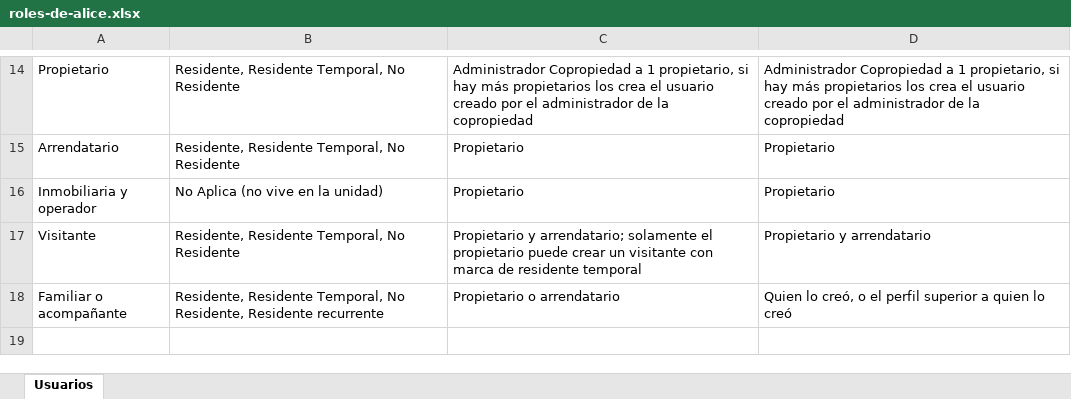
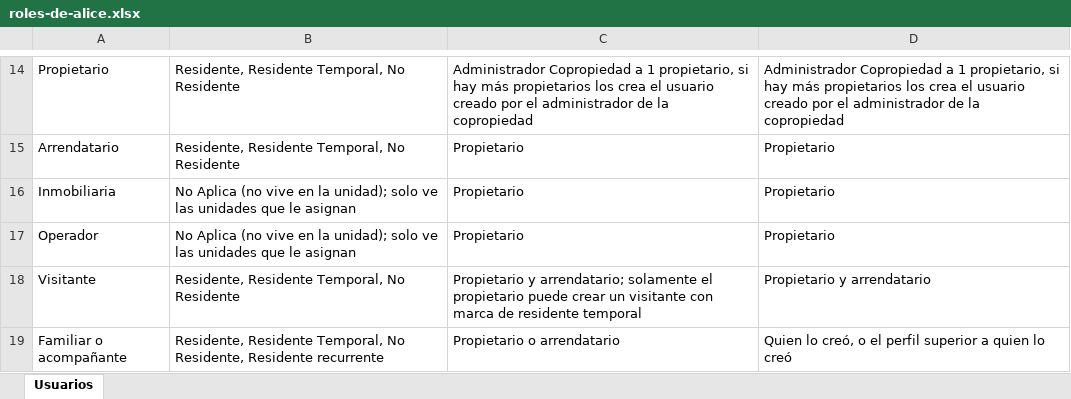
Before and after one commit to neuroneter/idiky, an Excel workbook: docs/recursos/roles-de-alice.xlsx, sheet Usuarios, drawn as a sheet; only a part is shown, gaps mark what is left out; values as stored, in another font and other column widths than the file's, no borders; the diff names each change by its address in the sheet, - before the commit and + after, or states it on an @@ line.

```diff
--- a/docs/recursos/roles-de-alice.xlsx (sheet Usuarios)
+++ b/docs/recursos/roles-de-alice.xlsx (sheet Usuarios)
-A16: Inmobiliaria y operador
+A16: Inmobiliaria
-B16: …en la unidad)
+B16: …en la unidad); solo ve las unidades que le asignan
+row 17: Operador | No Aplica (no vive en la unidad); solo ve las unidades que le asignan | Propietario | Propietario
```
Also changed, not shown: 2 other files.
